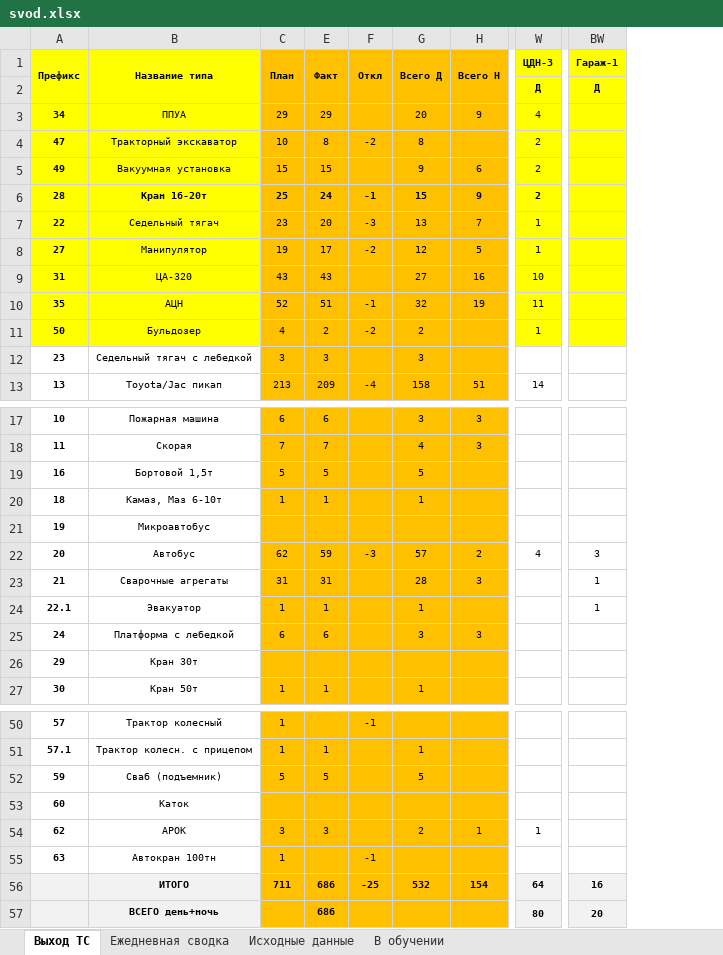
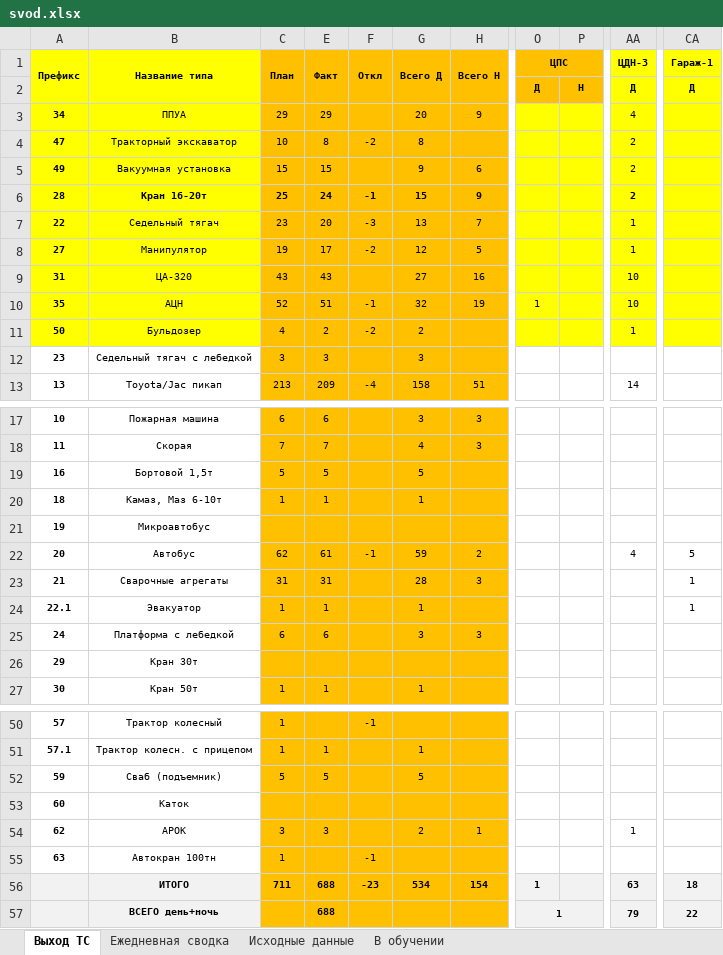
Before and after one commit to aura2889/summary, an Excel workbook: archive/2026-11-24/svod.xlsx, sheet Выход ТС, drawn as a sheet; only a part is shown, gaps mark what is left out; values as stored, in another font and other column widths than the file's, no borders; addresses are those after the commit; the diff names each change by its address in the sheet, - before the commit and + after, or states it on an @@ line.

```diff
--- a/archive/2026-11-24/svod.xlsx (sheet Выход ТС)
+++ b/archive/2026-11-24/svod.xlsx (sheet Выход ТС)
+column O (ЦПC), rows 2-10: Д |  |  |  |  |  |  |  | 1; rows 56-57: 1 | 1
+column P, row 2: Н
-AA10 (ЦДН-3): 11
+AA10 (ЦДН-3): 10
-E22 (Факт): 59
+E22 (Факт): 61
-F22 (Откл): -3
+F22 (Откл): -1
-G22 (Всего Д): 57
+G22 (Всего Д): 59
-CA22 (Гараж-1): 3
+CA22 (Гараж-1): 5
-E56:E57 (Факт): 686
+E56:E57 (Факт): 688
-F56 (Откл): -25
+F56 (Откл): -23
-G56 (Всего Д): 532
+G56 (Всего Д): 534
-AA56 (ЦДН-3): 64
+AA56 (ЦДН-3): 63
-CA56 (Гараж-1): 16
+CA56 (Гараж-1): 18
-AA57 (ЦДН-3): 80
+AA57 (ЦДН-3): 79
-CA57 (Гараж-1): 20
+CA57 (Гараж-1): 22
```
Also changed, not shown: sheet Исходные данные, sheet Ежедневная сводка, formulas that keep their value, raw/BUS.xlsx, 8 other files.
